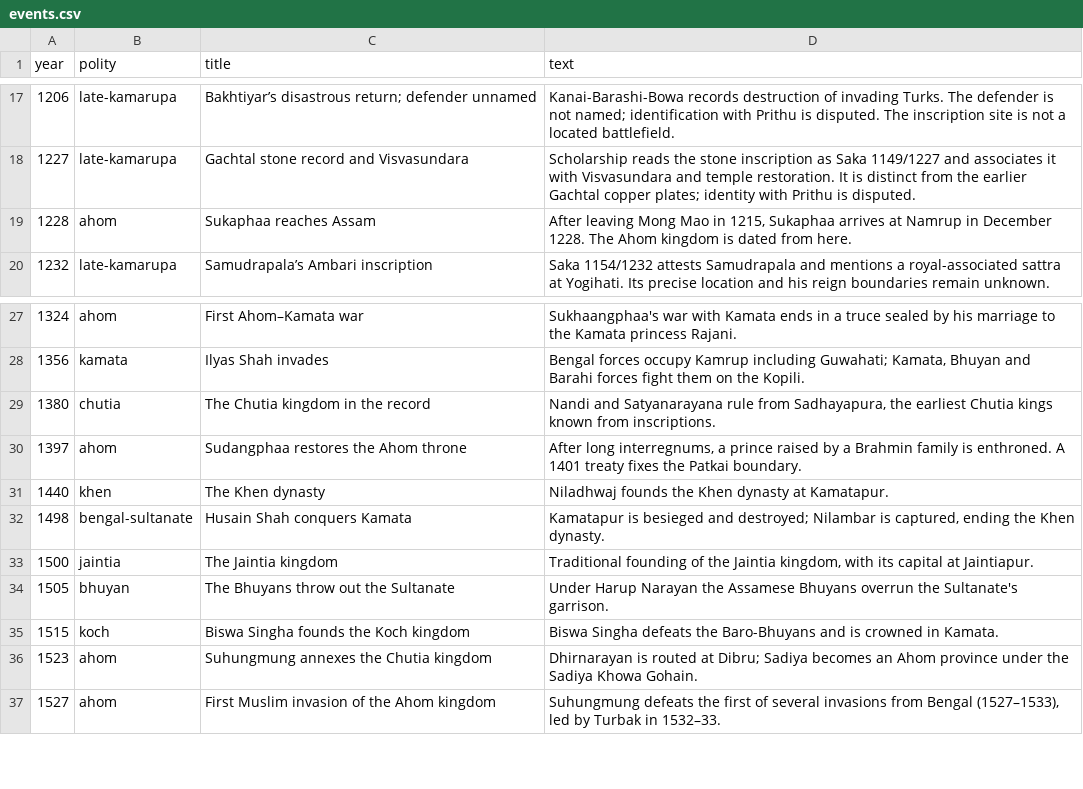
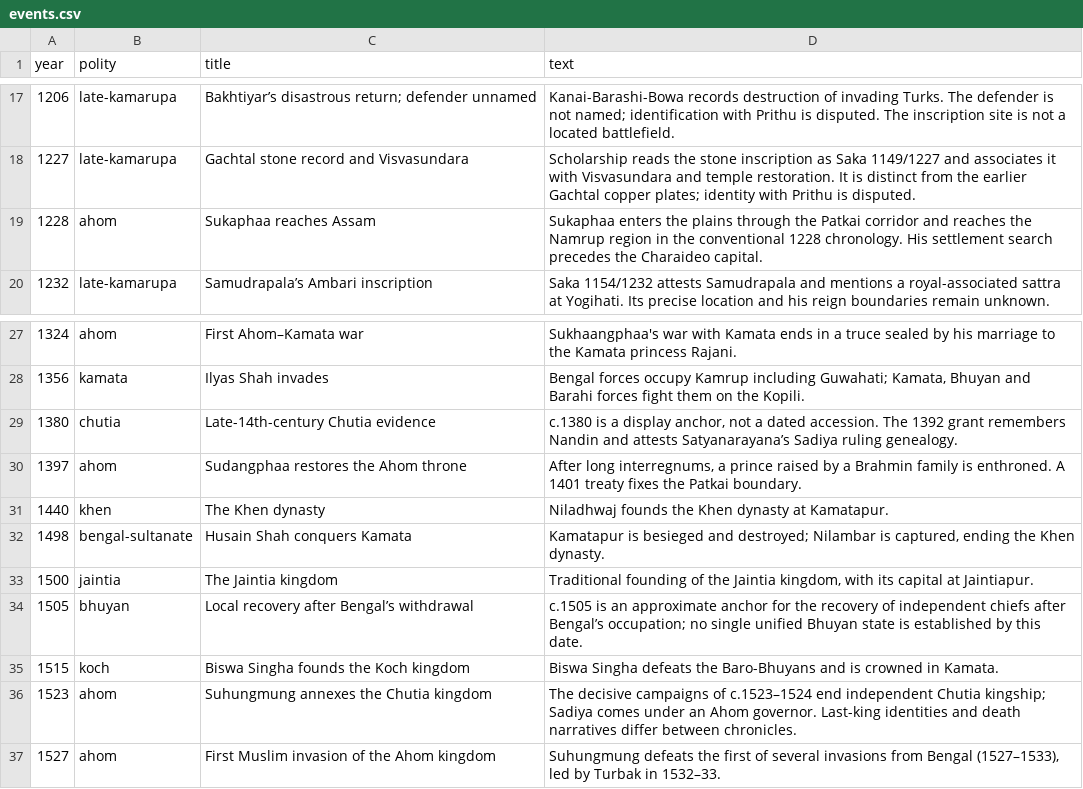
Before and after one commit to axomrank/historymap, a CSV file: data/events.csv, drawn as a sheet; only a part is shown, gaps mark what is left out.

```diff
--- a/data/events.csv
+++ b/data/events.csv
@@ -18,3 +18,3 @@ year,polity,title,text
 1227,late-kamarupa,Gachtal stone record and Visvasundara,Scholarship reads the stone inscription as Saka 1149/1227 and associates it with Visvasundara and temple restoration. It is distinct from the earlier Gachtal copper plates; identity with Prithu is disputed.
-1228,ahom,Sukaphaa reaches Assam,"After leaving Mong Mao in 1215, Sukaphaa arrives at Namrup in December 1228. The Ahom kingdom is dated from here."
+1228,ahom,Sukaphaa reaches Assam,Sukaphaa enters the plains through the Patkai corridor and reaches the Namrup region in the conventional 1228 chronology. His settlement search precedes the Charaideo capital.
 1232,late-kamarupa,Samudrapala’s Ambari inscription,Saka 1154/1232 attests Samudrapala and mentions a royal-associated sattra at Yogihati. Its precise location and his reign boundaries remain unknown.
@@ -28,3 +28,3 @@ year,polity,title,text
 1356,kamata,Ilyas Shah invades,"Bengal forces occupy Kamrup including Guwahati; Kamata, Bhuyan and Barahi forces fight them on the Kopili."
-1380,chutia,The Chutia kingdom in the record,"Nandi and Satyanarayana rule from Sadhayapura, the earliest Chutia kings known from inscriptions."
+1380,chutia,Late-14th-century Chutia evidence,"c.1380 is a display anchor, not a dated accession. The 1392 grant remembers Nandin and attests Satyanarayana’s Sadiya ruling genealogy."
 1397,ahom,Sudangphaa restores the Ahom throne,"After long interregnums, a prince raised by a Brahmin family is enthroned. A 1401 treaty fixes the Patkai boundary."
@@ -33,5 +33,5 @@ year,polity,title,text
 1500,jaintia,The Jaintia kingdom,"Traditional founding of the Jaintia kingdom, with its capital at Jaintiapur."
-1505,bhuyan,The Bhuyans throw out the Sultanate,"Under Harup Narayan the Assamese Bhuyans overrun the Sultanate's garrison."
+1505,bhuyan,Local recovery after Bengal’s withdrawal,c.1505 is an approximate anchor for the recovery of independent chiefs after Bengal’s occupation; no single unified Bhuyan state is established by this date.
 1515,koch,Biswa Singha founds the Koch kingdom,"Biswa Singha defeats the Baro-Bhuyans and is crowned in Kamata."
-1523,ahom,Suhungmung annexes the Chutia kingdom,"Dhirnarayan is routed at Dibru; Sadiya becomes an Ahom province under the Sadiya Khowa Gohain."
+1523,ahom,Suhungmung annexes the Chutia kingdom,The decisive campaigns of c.1523–1524 end independent Chutia kingship; Sadiya comes under an Ahom governor. Last-king identities and death narratives differ between chronicles.
 1527,ahom,First Muslim invasion of the Ahom kingdom,"Suhungmung defeats the first of several invasions from Bengal (1527–1533), led by Turbak in 1532–33."
```
Also changed, not shown: data/polities.csv, 12 other files.
